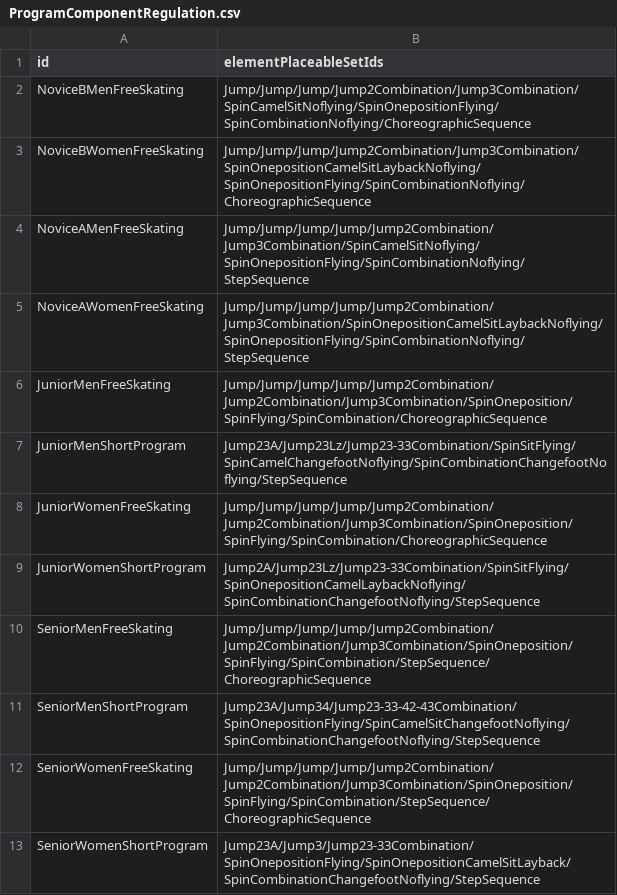
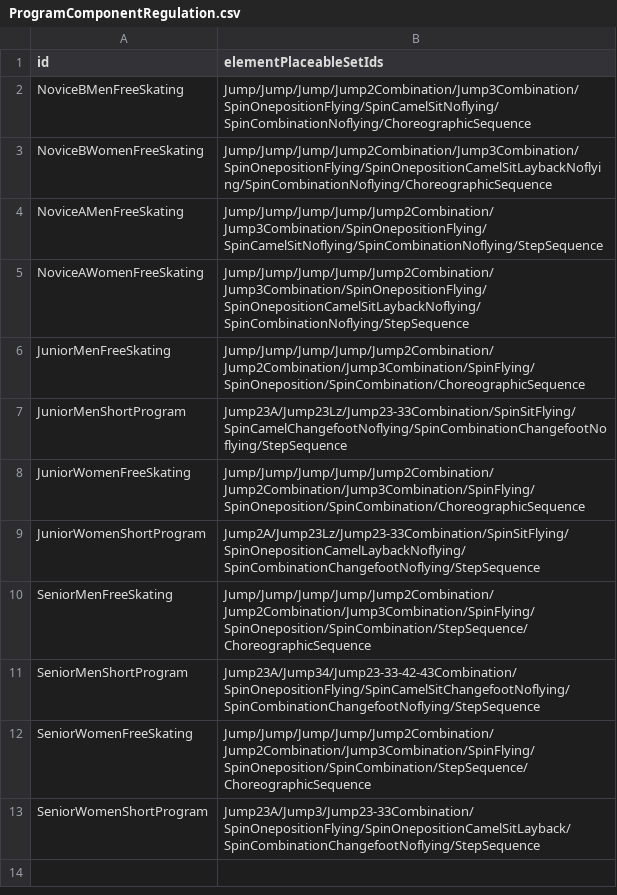
Before and after one commit to wlg-shinya/FigureSkateFrameworkForUnity, a CSV file: Fact/MasterData/2023-24/ProgramComponentRegulation.csv, drawn as a sheet.

```diff
--- a/Fact/MasterData/2023-24/ProgramComponentRegulation.csv
+++ b/Fact/MasterData/2023-24/ProgramComponentRegulation.csv
@@ -1,13 +1,13 @@
 id,elementPlaceableSetIds
-NoviceBMenFreeSkating,Jump/Jump/Jump/Jump2Combination/Jump3Combination/SpinCamelSitNoflying/SpinOnepositionFlying/SpinCombinationNoflying/ChoreographicSequence
-NoviceBWomenFreeSkating,Jump/Jump/Jump/Jump2Combination/Jump3Combination/SpinOnepositionCamelSitLaybackNoflying/SpinOnepositionFlying/SpinCombinationNoflying/ChoreographicSequence
-NoviceAMenFreeSkating,Jump/Jump/Jump/Jump/Jump2Combination/Jump3Combination/SpinCamelSitNoflying/SpinOnepositionFlying/SpinCombinationNoflying/StepSequence
-NoviceAWomenFreeSkating,Jump/Jump/Jump/Jump/Jump2Combination/Jump3Combination/SpinOnepositionCamelSitLaybackNoflying/SpinOnepositionFlying/SpinCombinationNoflying/StepSequence
-JuniorMenFreeSkating,Jump/Jump/Jump/Jump/Jump2Combination/Jump2Combination/Jump3Combination/SpinOneposition/SpinFlying/SpinCombination/ChoreographicSequence
+NoviceBMenFreeSkating,Jump/Jump/Jump/Jump2Combination/Jump3Combination/SpinOnepositionFlying/SpinCamelSitNoflying/SpinCombinationNoflying/ChoreographicSequence
+NoviceBWomenFreeSkating,Jump/Jump/Jump/Jump2Combination/Jump3Combination/SpinOnepositionFlying/SpinOnepositionCamelSitLaybackNoflying/SpinCombinationNoflying/ChoreographicSequence
+NoviceAMenFreeSkating,Jump/Jump/Jump/Jump/Jump2Combination/Jump3Combination/SpinOnepositionFlying/SpinCamelSitNoflying/SpinCombinationNoflying/StepSequence
+NoviceAWomenFreeSkating,Jump/Jump/Jump/Jump/Jump2Combination/Jump3Combination/SpinOnepositionFlying/SpinOnepositionCamelSitLaybackNoflying/SpinCombinationNoflying/StepSequence
+JuniorMenFreeSkating,Jump/Jump/Jump/Jump/Jump2Combination/Jump2Combination/Jump3Combination/SpinFlying/SpinOneposition/SpinCombination/ChoreographicSequence
 JuniorMenShortProgram,Jump23A/Jump23Lz/Jump23-33Combination/SpinSitFlying/SpinCamelChangefootNoflying/SpinCombinationChangefootNoflying/StepSequence
-JuniorWomenFreeSkating,Jump/Jump/Jump/Jump/Jump2Combination/Jump2Combination/Jump3Combination/SpinOneposition/SpinFlying/SpinCombination/ChoreographicSequence
+JuniorWomenFreeSkating,Jump/Jump/Jump/Jump/Jump2Combination/Jump2Combination/Jump3Combination/SpinFlying/SpinOneposition/SpinCombination/ChoreographicSequence
 JuniorWomenShortProgram,Jump2A/Jump23Lz/Jump23-33Combination/SpinSitFlying/SpinOnepositionCamelLaybackNoflying/SpinCombinationChangefootNoflying/StepSequence
-SeniorMenFreeSkating,Jump/Jump/Jump/Jump/Jump2Combination/Jump2Combination/Jump3Combination/SpinOneposition/SpinFlying/SpinCombination/StepSequence/ChoreographicSequence
+SeniorMenFreeSkating,Jump/Jump/Jump/Jump/Jump2Combination/Jump2Combination/Jump3Combination/SpinFlying/SpinOneposition/SpinCombination/StepSequence/ChoreographicSequence
 SeniorMenShortProgram,Jump23A/Jump34/Jump23-33-42-43Combination/SpinOnepositionFlying/SpinCamelSitChangefootNoflying/SpinCombinationChangefootNoflying/StepSequence
-SeniorWomenFreeSkating,Jump/Jump/Jump/Jump/Jump2Combination/Jump2Combination/Jump3Combination/SpinOneposition/SpinFlying/SpinCombination/StepSequence/ChoreographicSequence
+SeniorWomenFreeSkating,Jump/Jump/Jump/Jump/Jump2Combination/Jump2Combination/Jump3Combination/SpinFlying/SpinOneposition/SpinCombination/StepSequence/ChoreographicSequence
 SeniorWomenShortProgram,Jump23A/Jump3/Jump23-33Combination/SpinOnepositionFlying/SpinOnepositionCamelSitLayback/SpinCombinationChangefootNoflying/StepSequence
```
Also changed, not shown: 9 other files.
